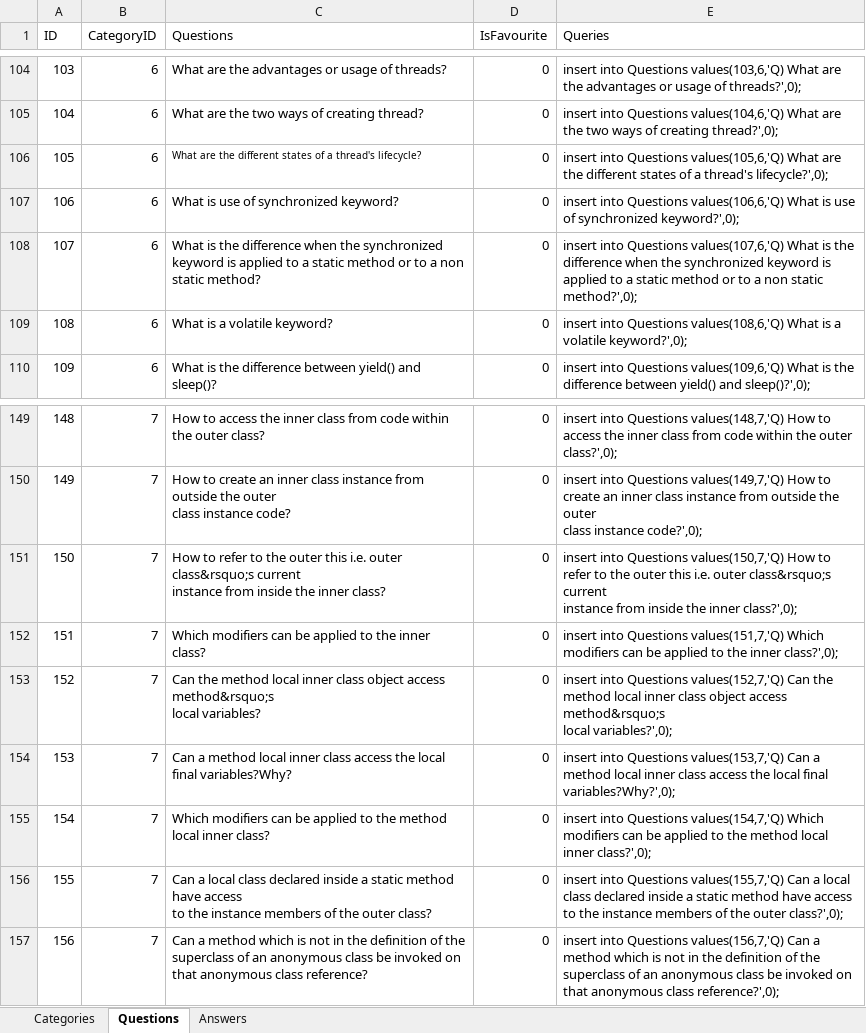
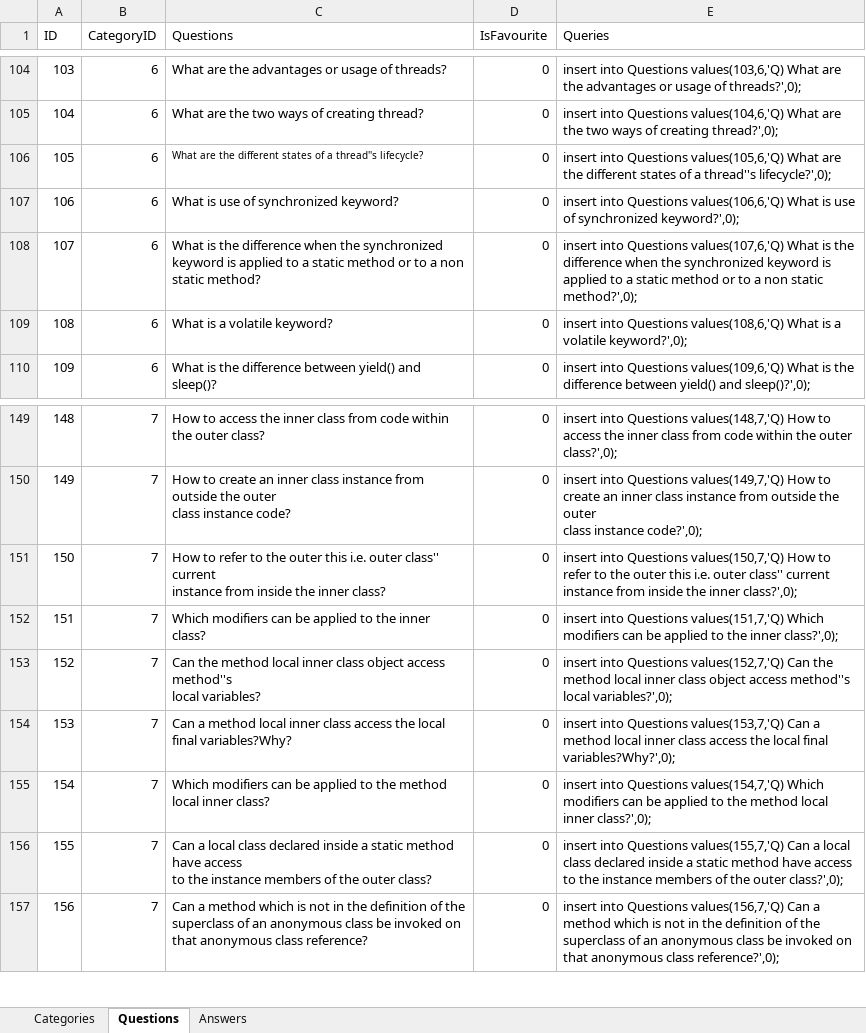
Before and after one commit to joshijimit/JavaInterviewQuestions, an Excel workbook: DB/DB_JIQ.xlsx, sheet Questions, drawn as a sheet; only a part is shown, gaps mark what is left out; values as stored, in another font and other column widths than the file's, no borders; ↵ is a line break in a cell; the diff names each change by its address in the sheet, - before the commit and + after, or states it on an @@ line.

```diff
--- a/DB/DB_JIQ.xlsx (sheet Questions)
+++ b/DB/DB_JIQ.xlsx (sheet Questions)
-C106 (Questions): …of a thread's lifecycle?
+C106 (Questions): …of a thread''s lifecycle?
-E106 (Queries): …of a thread's lifecycle?',0);
+E106 (Queries): …of a thread''s lifecycle?',0);
-C151 (Questions): …i.e. outer class&rsquo;s current ↵ instance…
+C151 (Questions): …i.e. outer class'' current ↵ instance…
-E151 (Queries): …i.e. outer class&rsquo;s current ↵ instance…
+E151 (Queries): …i.e. outer class'' current ↵ instance…
-C153 (Questions): …object access method&rsquo;s ↵ local variables?
+C153 (Questions): …object access method''s ↵ local variables?
-E153 (Queries): …object access method&rsquo;s ↵ local variables?',0);
+E153 (Queries): …object access method''s ↵ local variables?',0);
```
Also changed, not shown: sheet Answers, 18 other files.
